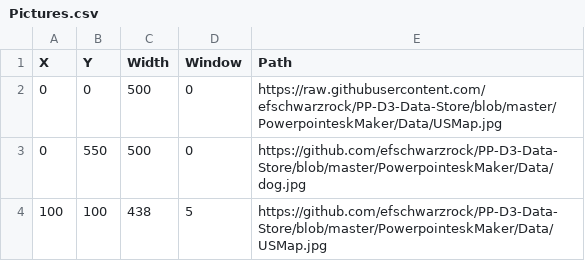
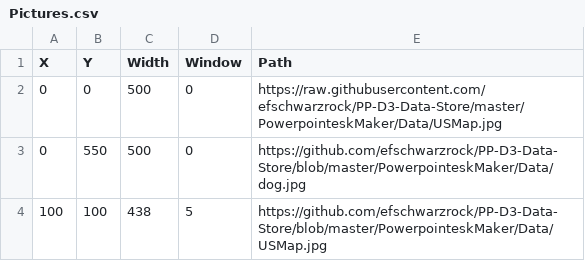
Before and after one commit to efschwarzrock/PP-D3-Data-Store, a CSV file: Pictures.csv, drawn as a sheet.

Commit message:
Update Pictures.csv

```diff
--- a/Pictures.csv
+++ b/Pictures.csv
@@ -1,3 +1,3 @@
 X,Y,Width,Window,Path
-0,0,500,0,https://raw.githubusercontent.com/efschwarzrock/PP-D3-Data-Store/blob/master/PowerpointeskMaker/Data/USMap.jpg
+0,0,500,0,https://raw.githubusercontent.com/efschwarzrock/PP-D3-Data-Store/master/PowerpointeskMaker/Data/USMap.jpg
 0,550,500,0,https://github.com/efschwarzrock/PP-D3-Data-Store/blob/master/PowerpointeskMaker/Data/dog.jpg
```
